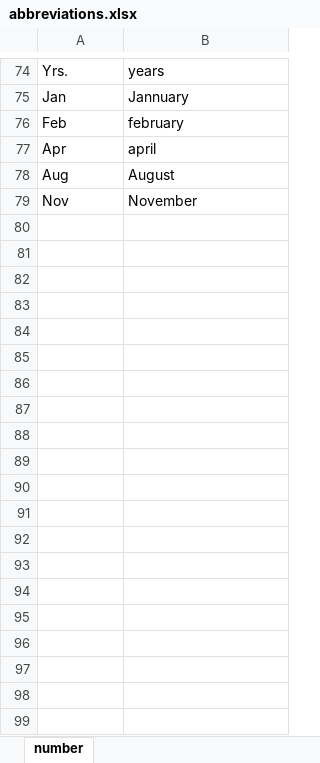
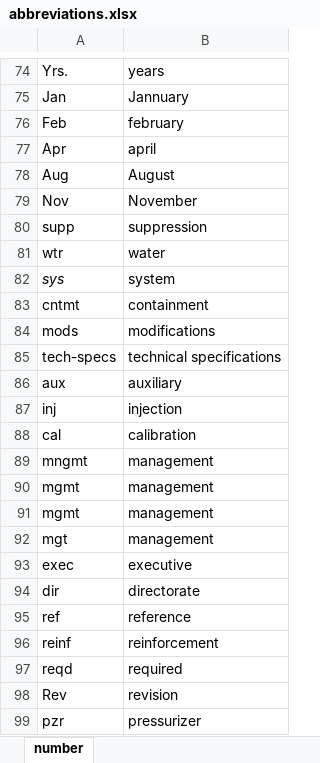
Before and after one commit to idaholab/SR2ML, an Excel workbook: src/nlp/data/abbreviations.xlsx, sheet number, drawn as a sheet; only a part is shown, gaps mark what is left out; values as stored, in another font and other column widths than the file's, no borders; the diff covers the shown part only; the diff names each change by its address in the sheet, - before the commit and + after, or states it on an @@ line.

Commit message:
edits

```diff
--- a/src/nlp/data/abbreviations.xlsx (sheet number)
+++ b/src/nlp/data/abbreviations.xlsx (sheet number)
+row 80: supp | suppression
+row 81: wtr | water
+row 82: sys | system
+row 83: cntmt | containment
+row 84: mods | modifications
+row 85: tech-specs | technical specifications
+row 86: aux | auxiliary
+row 87: inj | injection
+row 88: cal | calibration
+row 89: mngmt | management
+row 90: mgmt | management
+row 91: mgmt | management
+row 92: mgt | management
+row 93: exec | executive
+row 94: dir | directorate
+row 95: ref | reference
+row 96: reinf | reinforcement
+row 97: reqd | required
+row 98: Rev | revision
+row 99: pzr | pressurizer
```
Also changed, not shown: 35 added rows elsewhere in this sheet.
